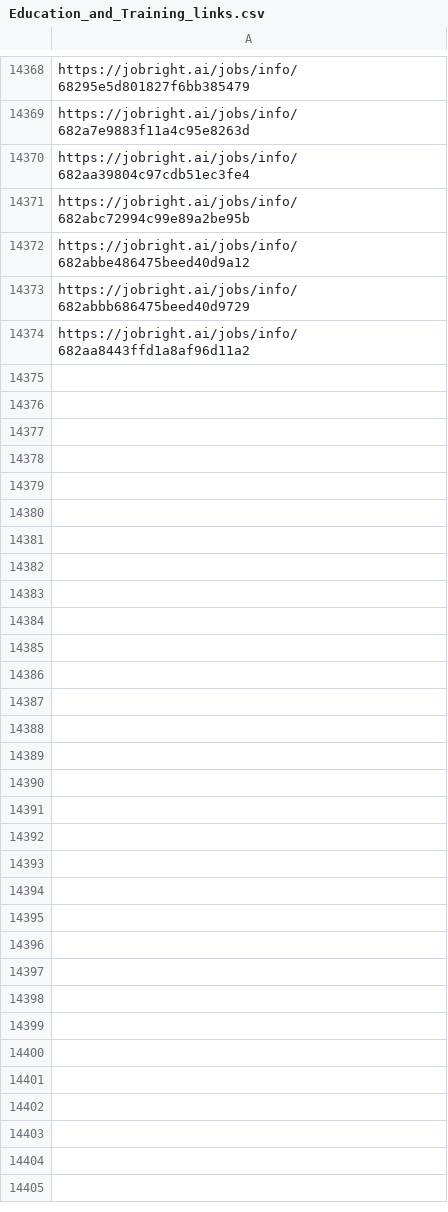
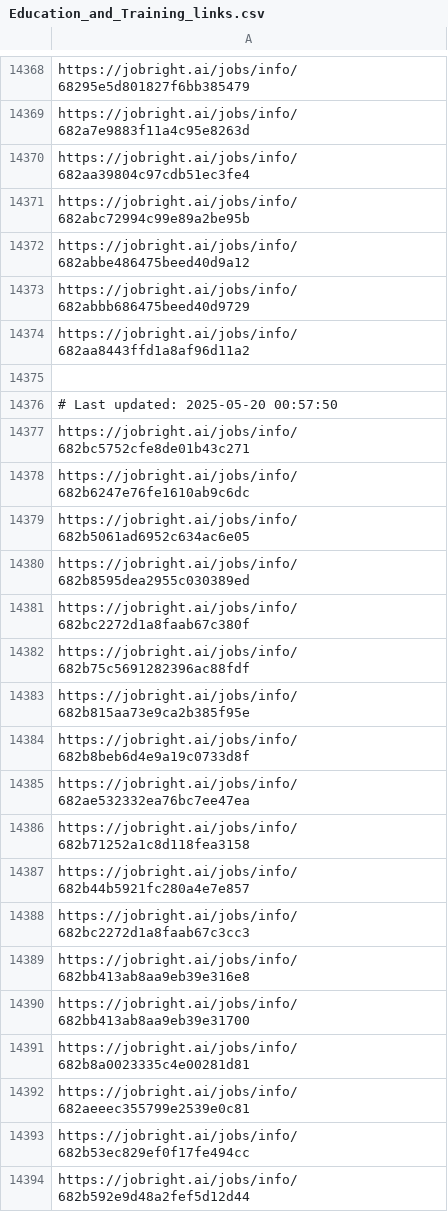
Before and after one commit to Pradeepsingh61/job_DE1, a CSV file: Education_and_Training_links.csv, drawn as a sheet; only a part is shown, gaps mark what is left out; the diff covers the shown part only.

```diff
--- a/Education_and_Training_links.csv
+++ b/Education_and_Training_links.csv
@@ -14381 +14381,21 @@ https://jobright.ai/jobs/info/682abbb686475beed40d9729
 https://jobright.ai/jobs/info/682aa8443ffd1a8af96d11a2
+
+# Last updated: 2025-05-20 00:57:50
+https://jobright.ai/jobs/info/682bc5752cfe8de01b43c271
+https://jobright.ai/jobs/info/682b6247e76fe1610ab9c6dc
+https://jobright.ai/jobs/info/682b5061ad6952c634ac6e05
+https://jobright.ai/jobs/info/682b8595dea2955c030389ed
+https://jobright.ai/jobs/info/682bc2272d1a8faab67c380f
+https://jobright.ai/jobs/info/682b75c5691282396ac88fdf
+https://jobright.ai/jobs/info/682b815aa73e9ca2b385f95e
+https://jobright.ai/jobs/info/682b8beb6d4e9a19c0733d8f
+https://jobright.ai/jobs/info/682ae532332ea76bc7ee47ea
+https://jobright.ai/jobs/info/682b71252a1c8d118fea3158
+https://jobright.ai/jobs/info/682b44b5921fc280a4e7e857
+https://jobright.ai/jobs/info/682bc2272d1a8faab67c3cc3
+https://jobright.ai/jobs/info/682bb413ab8aa9eb39e316e8
+https://jobright.ai/jobs/info/682bb413ab8aa9eb39e31700
+https://jobright.ai/jobs/info/682b8a0023335c4e00281d81
+https://jobright.ai/jobs/info/682aeeec355799e2539e0c81
+https://jobright.ai/jobs/info/682b53ec829ef0f17fe494cc
+https://jobright.ai/jobs/info/682b592e9d48a2fef5d12d44
```
Also changed, not shown: 37 added rows elsewhere in this file, Accounting_and_Finance.csv, Human_Resources.csv, 29 other files.
